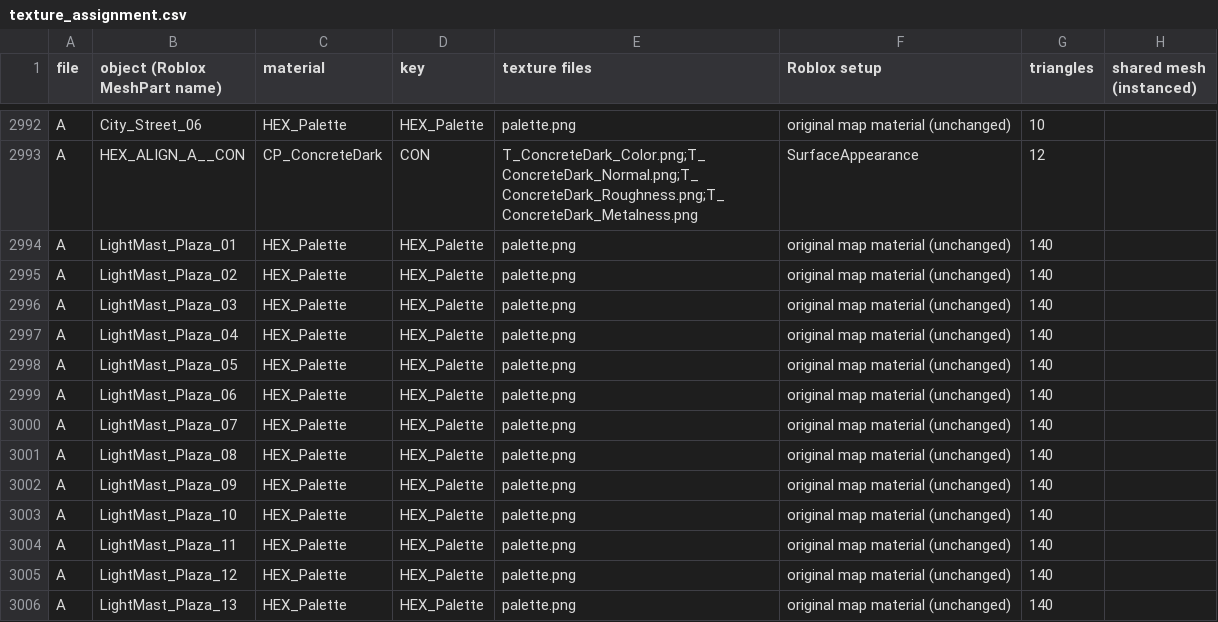
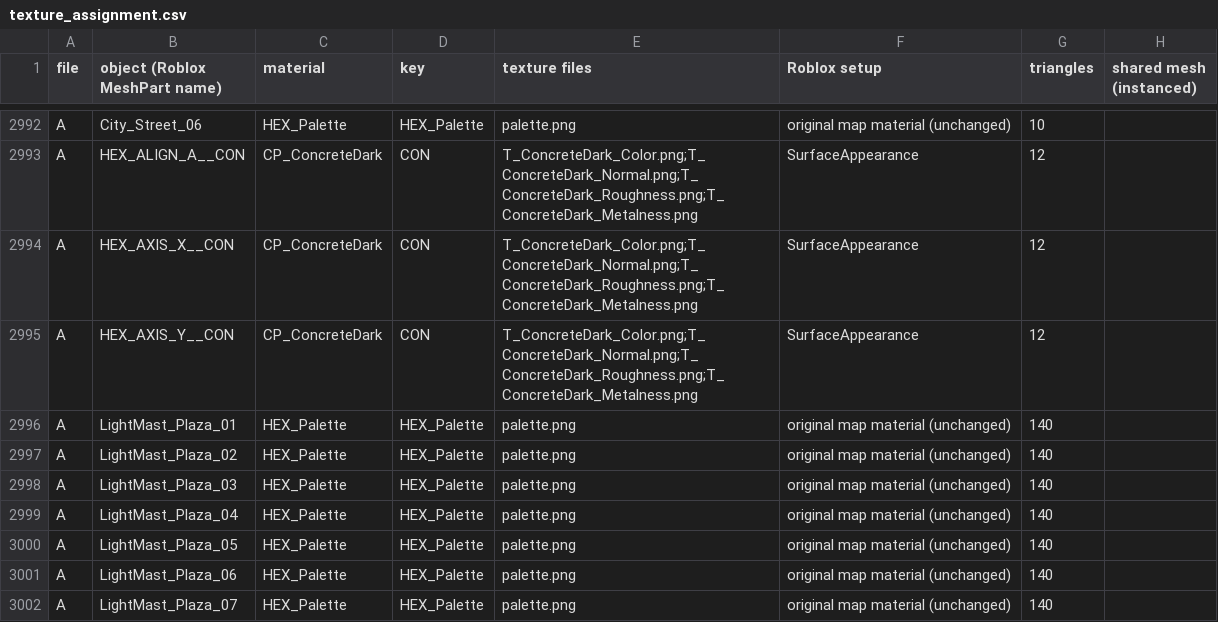
Before and after one commit to codeworkxz-glitch/tokyo-cyberpunk, a CSV file: export/texture_assignment.csv, drawn as a sheet; only a part is shown, gaps mark what is left out; the shorter side is filled out with more unchanged rows; the diff names each change by its address in the sheet, - before the commit and + after, or states it on an @@ line.

```diff
--- a/export/texture_assignment.csv
+++ b/export/texture_assignment.csv
+row 2994: A | HEX_AXIS_X__CON | CP_ConcreteDark | CON | T_ConcreteDark_Color.png;T_ConcreteDark_Normal.png;T_ConcreteDark_Roughness.png;T_ConcreteDark_Metalness.png | SurfaceAppearance | 12
+row 2995: A | HEX_AXIS_Y__CON | CP_ConcreteDark | CON | T_ConcreteDark_Color.png;T_ConcreteDark_Normal.png;T_ConcreteDark_Roughness.png;T_ConcreteDark_Metalness.png | SurfaceAppearance | 12
```
Also changed, not shown: 13 other files.
